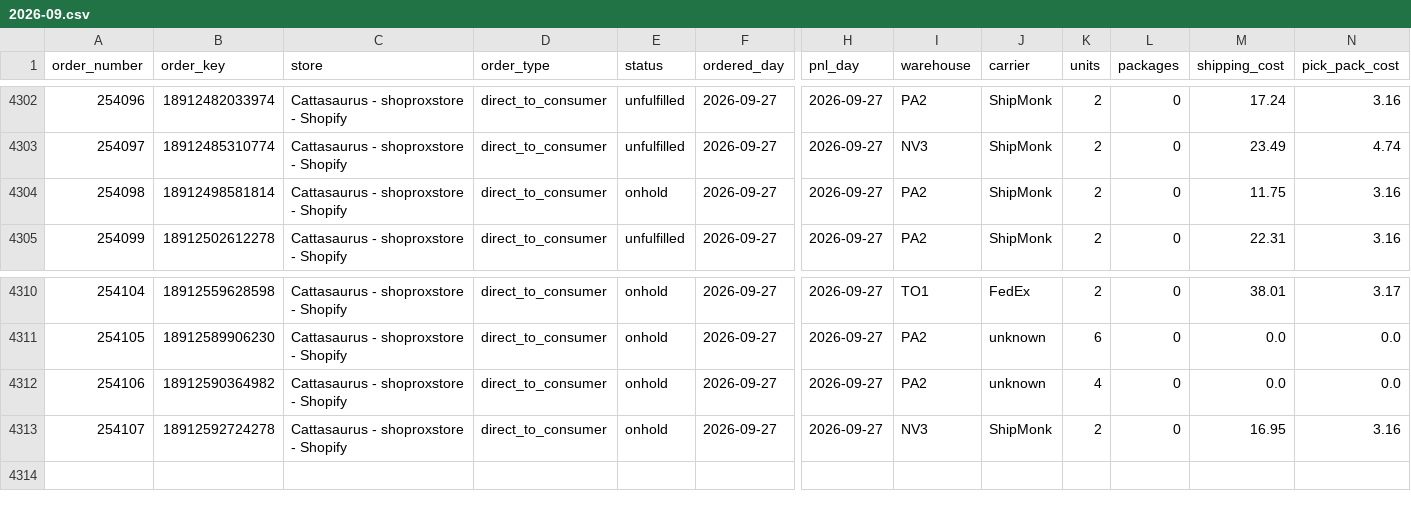
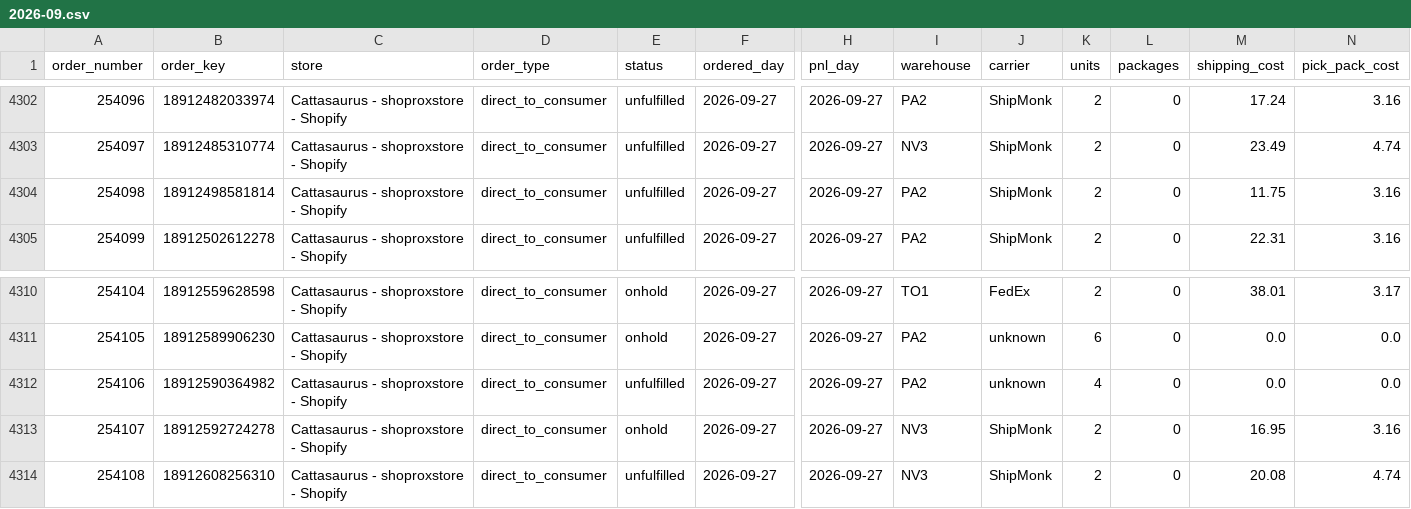
Before and after one commit to taitran-star/ctu-fin-sync-8x2k, a CSV file: data/shipmonk_orders/2026-09.csv, drawn as a sheet; only a part is shown, gaps mark what is left out; rows hold the shown columns only; the diff names each change by its address in the sheet, - before the commit and + after, or states it on an @@ line.

```diff
--- a/data/shipmonk_orders/2026-09.csv
+++ b/data/shipmonk_orders/2026-09.csv
-E4304 (status): onhold
+E4304 (status): unfulfilled
-E4312 (status): onhold
+E4312 (status): unfulfilled
+row 4314: 254108 | 18912608256310 | Cattasaurus - shoproxstore - Shopify | direct_to_consumer | unfulfilled | 2026-09-27 | 2026-09-27 | NV3 | ShipMonk | 2 | 0 | 20.08 | 4.74
```
Also changed, not shown: 1 other file.
